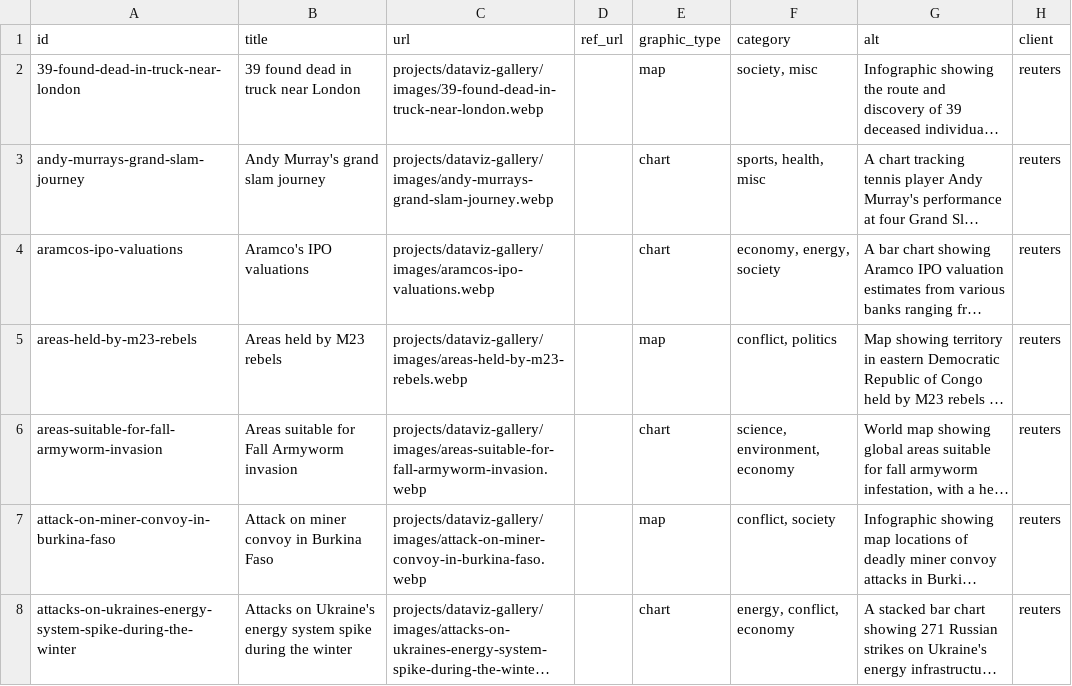
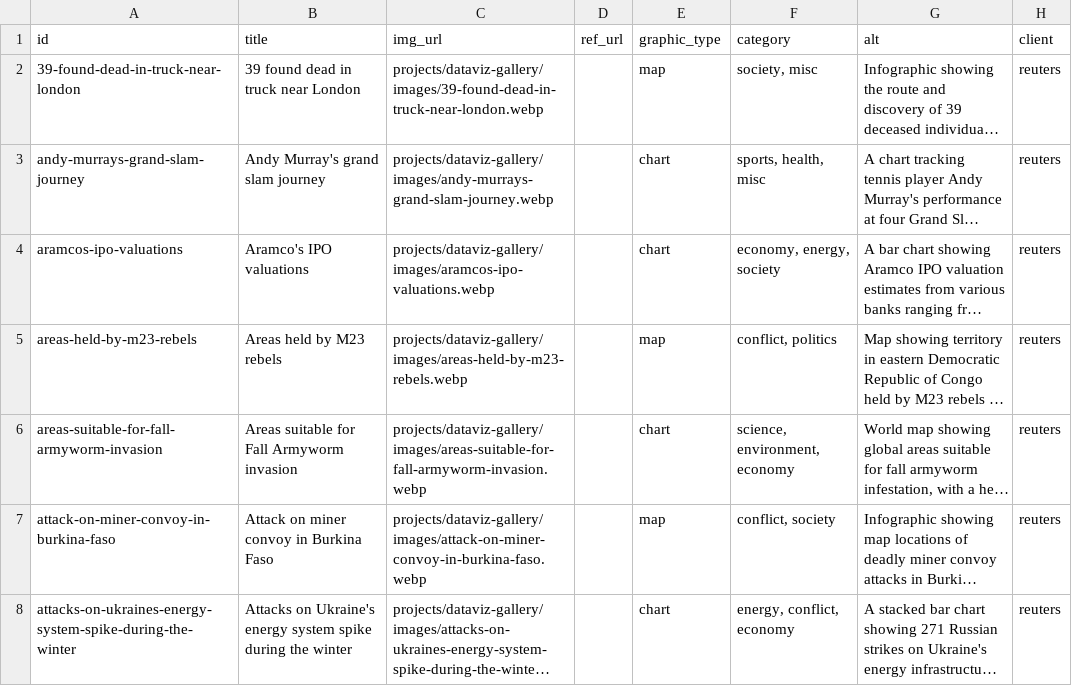
Before and after one commit to pkd2512/pkd2512.github.io, a CSV file: src/contents/data/dataviz-gallery.csv, drawn as a sheet; only a part is shown; long unchanged cells end in …; the diff names each change by its address in the sheet, - before the commit and + after, or states it on an @@ line.

```diff
--- a/src/contents/data/dataviz-gallery.csv
+++ b/src/contents/data/dataviz-gallery.csv
-C1: url
+C1: img_url
```
Also changed, not shown: 5 other files.
